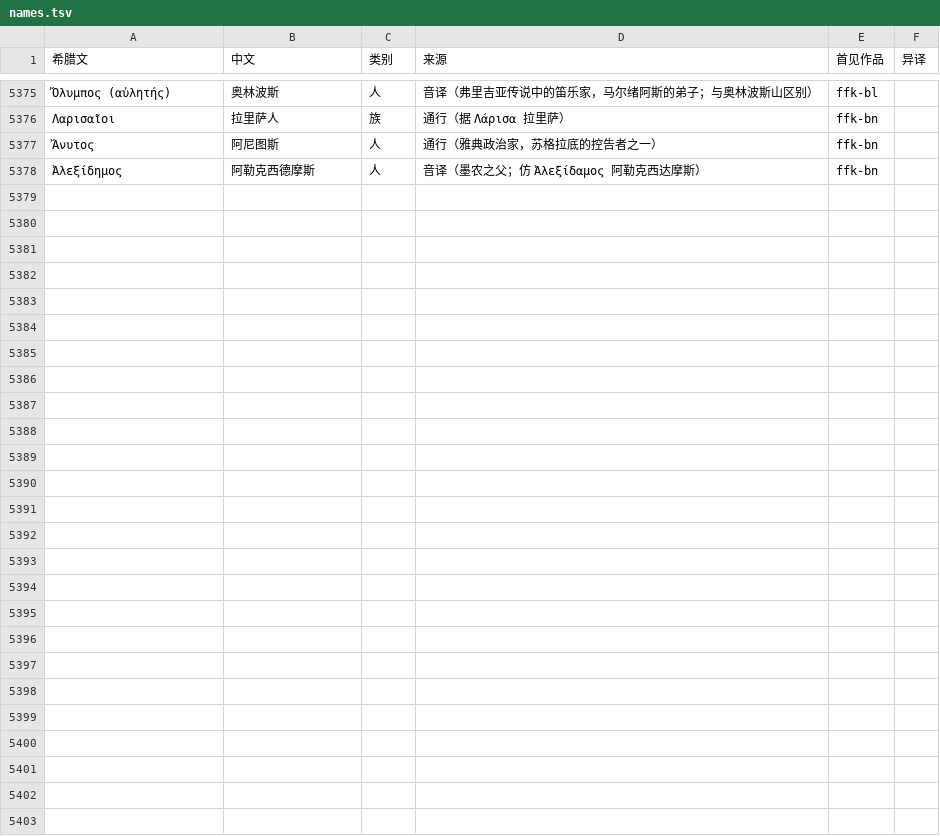
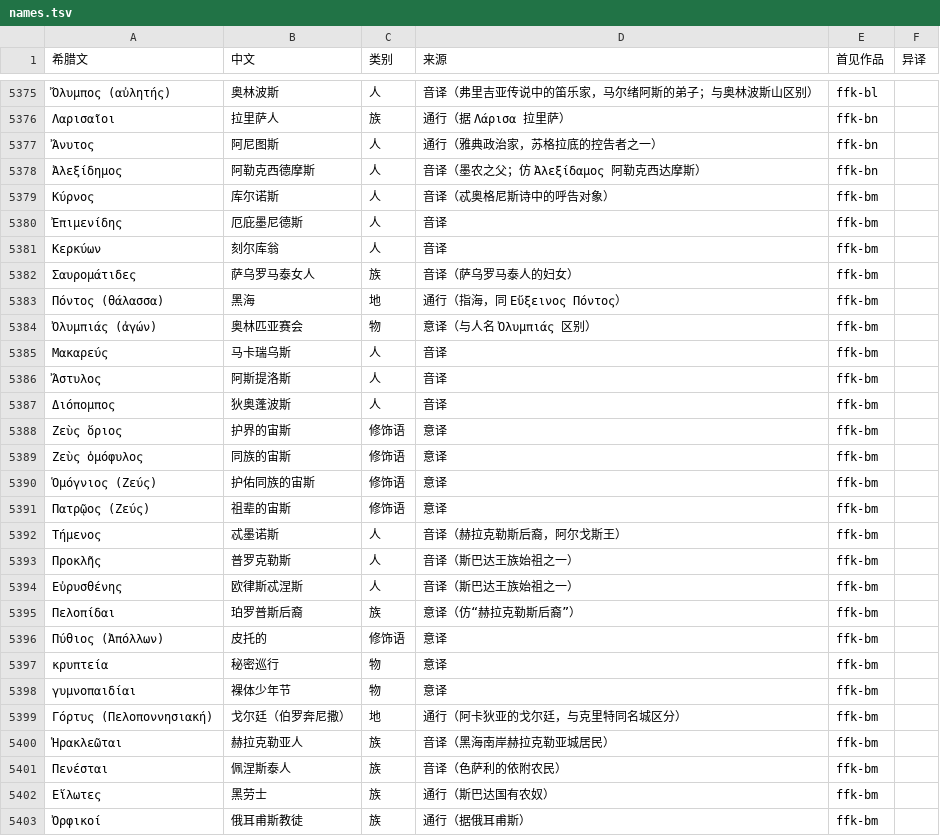
Before and after one commit to yiyuanli939/37-Million, a TSV file: glossary/names.tsv, drawn as a sheet; only a part is shown, gaps mark what is left out; the diff names each change by its address in the sheet, - before the commit and + after, or states it on an @@ line.

```diff
--- a/glossary/names.tsv
+++ b/glossary/names.tsv
+row 5379: Κύρνος | 库尔诺斯 | 人 | 音译（忒奥格尼斯诗中的呼告对象） | ffk-bm
+row 5380: Ἐπιμενίδης | 厄庇墨尼德斯 | 人 | 音译 | ffk-bm
+row 5381: Κερκύων | 刻尔库翁 | 人 | 音译 | ffk-bm
+row 5382: Σαυρομάτιδες | 萨乌罗马泰女人 | 族 | 音译（萨乌罗马泰人的妇女） | ffk-bm
+row 5383: Πόντος (θάλασσα) | 黑海 | 地 | 通行（指海，同 Εὔξεινος Πόντος） | ffk-bm
+row 5384: Ὀλυμπιάς (ἀγών) | 奥林匹亚赛会 | 物 | 意译（与人名 Ὀλυμπιάς 区别） | ffk-bm
+row 5385: Μακαρεύς | 马卡瑞乌斯 | 人 | 音译 | ffk-bm
+row 5386: Ἄστυλος | 阿斯提洛斯 | 人 | 音译 | ffk-bm
+row 5387: Διόπομπος | 狄奥蓬波斯 | 人 | 音译 | ffk-bm
+row 5388: Ζεὺς ὅριος | 护界的宙斯 | 修饰语 | 意译 | ffk-bm
+row 5389: Ζεὺς ὁμόφυλος | 同族的宙斯 | 修饰语 | 意译 | ffk-bm
+row 5390: Ὁμόγνιος (Ζεύς) | 护佑同族的宙斯 | 修饰语 | 意译 | ffk-bm
+row 5391: Πατρῷος (Ζεύς) | 祖辈的宙斯 | 修饰语 | 意译 | ffk-bm
+row 5392: Τήμενος | 忒墨诺斯 | 人 | 音译（赫拉克勒斯后裔，阿尔戈斯王） | ffk-bm
+row 5393: Προκλῆς | 普罗克勒斯 | 人 | 音译（斯巴达王族始祖之一） | ffk-bm
+row 5394: Εὐρυσθένης | 欧律斯忒涅斯 | 人 | 音译（斯巴达王族始祖之一） | ffk-bm
+row 5395: Πελοπίδαι | 珀罗普斯后裔 | 族 | 意译（仿“赫拉克勒斯后裔”） | ffk-bm
+row 5396: Πύθιος (Ἀπόλλων) | 皮托的 | 修饰语 | 意译 | ffk-bm
+row 5397: κρυπτεία | 秘密巡行 | 物 | 意译 | ffk-bm
+row 5398: γυμνοπαιδίαι | 裸体少年节 | 物 | 意译 | ffk-bm
+row 5399: Γόρτυς (Πελοποννησιακή) | 戈尔廷（伯罗奔尼撒） | 地 | 通行（阿卡狄亚的戈尔廷，与克里特同名城区分） | ffk-bm
+row 5400: Ἡρακλεῶται | 赫拉克勒亚人 | 族 | 音译（黑海南岸赫拉克勒亚城居民） | ffk-bm
+row 5401: Πενέσται | 佩涅斯泰人 | 族 | 音译（色萨利的依附农民） | ffk-bm
+row 5402: Εἵλωτες | 黑劳士 | 族 | 通行（斯巴达国有农奴） | ffk-bm
+row 5403: Ὀρφικοί | 俄耳甫斯教徒 | 族 | 通行（据俄耳甫斯） | ffk-bm
```
Also changed, not shown: 6 other files.
